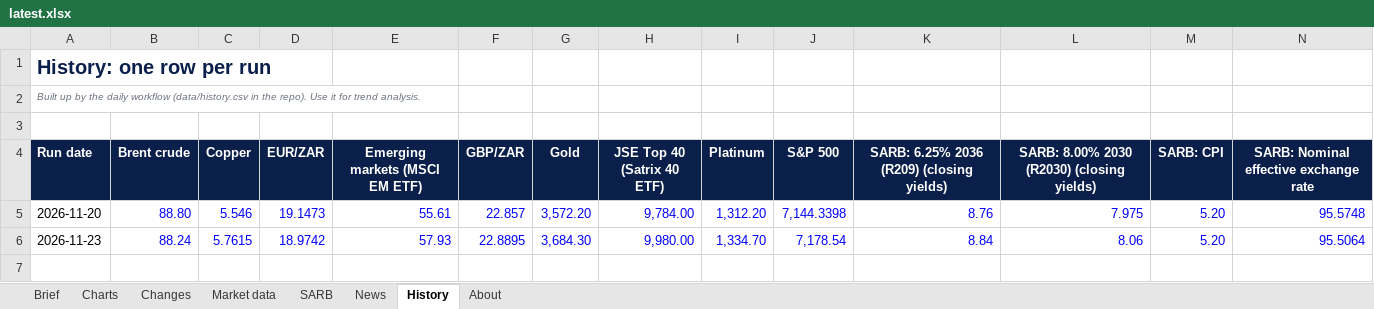
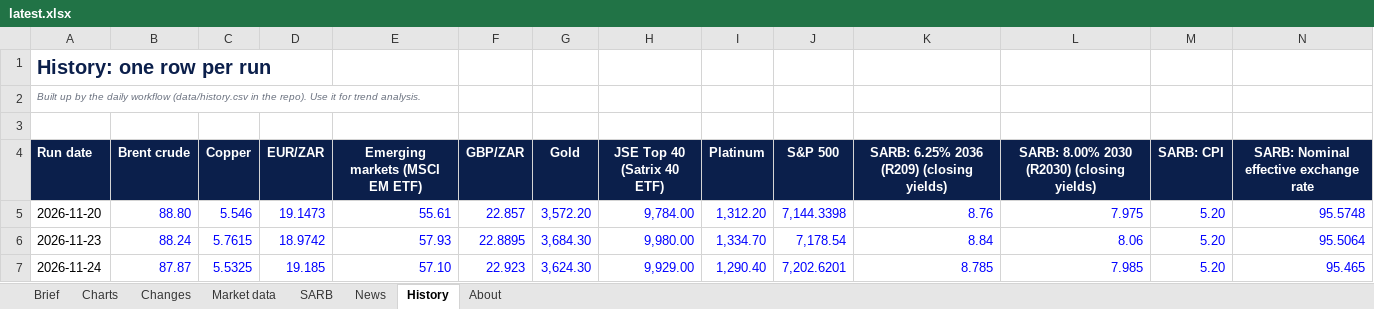
Before and after one commit to sihlangu-mthembu/sa-macro-brief, an Excel workbook: reports/latest.xlsx, sheet History, drawn as a sheet; only a part is shown; values as stored, in another font and other column widths than the file's, no borders; rows hold the shown columns only; the diff names each change by its address in the sheet, - before the commit and + after, or states it on an @@ line.

```diff
--- a/reports/latest.xlsx (sheet History)
+++ b/reports/latest.xlsx (sheet History)
+row 7: 2026-11-24 | 87.87 | 5.5325 | 19.185 | 57.10 | 22.923 | 3,624.30 | 9,929.00 | 1,290.40 | 7,202.6201 | 8.785 | 7.985 | 5.20 | 95.465
```
Also changed, not shown: sheet News, sheet Changes, sheet Brief, sheet Market data, sheet SARB, charts or pictures, 4 other files.
